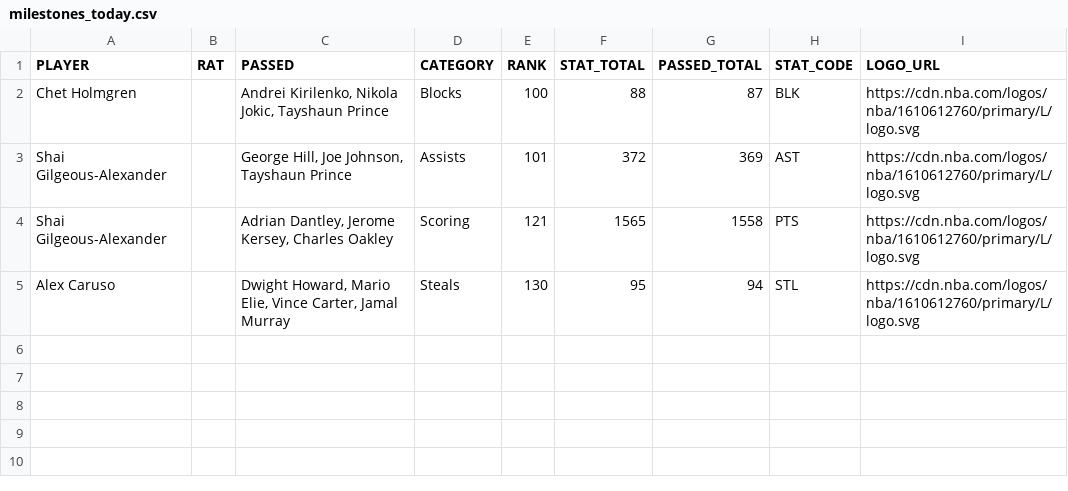
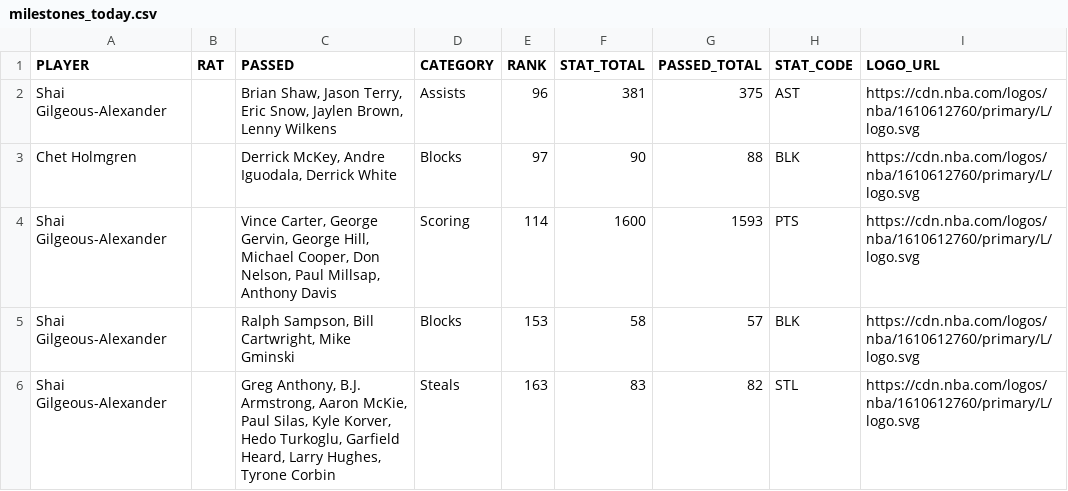
Before and after one commit to aderoa/DailyRecap, a CSV file: milestones_today.csv, drawn as a sheet.

```diff
--- a/milestones_today.csv
+++ b/milestones_today.csv
@@ -1,5 +1,6 @@
 PLAYER,RAT,PASSED,CATEGORY,RANK,STAT_TOTAL,PASSED_TOTAL,STAT_CODE,LOGO_URL
-Chet Holmgren,,"Andrei Kirilenko, Nikola Jokic, Tayshaun Prince",Blocks,100,88,87,BLK,https://cdn.nba.com/logos/nba/1610612760/primary/L/logo.svg
-Shai Gilgeous-Alexander,,"George Hill, Joe Johnson, Tayshaun Prince",Assists,101,372,369,AST,https://cdn.nba.com/logos/nba/1610612760/primary/L/logo.svg
-Shai Gilgeous-Alexander,,"Adrian Dantley, Jerome Kersey, Charles Oakley",Scoring,121,1565,1558,PTS,https://cdn.nba.com/logos/nba/1610612760/primary/L/logo.svg
-Alex Caruso,,"Dwight Howard, Mario Elie, Vince Carter, Jamal Murray",Steals,130,95,94,STL,https://cdn.nba.com/logos/nba/1610612760/primary/L/logo.svg
+Shai Gilgeous-Alexander,,"Brian Shaw, Jason Terry, Eric Snow, Jaylen Brown, Lenny Wilkens",Assists,96,381,375,AST,https://cdn.nba.com/logos/nba/1610612760/primary/L/logo.svg
+Chet Holmgren,,"Derrick McKey, Andre Iguodala, Derrick White",Blocks,97,90,88,BLK,https://cdn.nba.com/logos/nba/1610612760/primary/L/logo.svg
+Shai Gilgeous-Alexander,,"Vince Carter, George Gervin, George Hill, Michael Cooper, Don Nelson, Paul Millsap, Anthony Davis",Scoring,114,1600,1593,PTS,https://cdn.nba.com/logos/nba/1610612760/primary/L/logo.svg
+Shai Gilgeous-Alexander,,"Ralph Sampson, Bill Cartwright, Mike Gminski",Blocks,153,58,57,BLK,https://cdn.nba.com/logos/nba/1610612760/primary/L/logo.svg
+Shai Gilgeous-Alexander,,"Greg Anthony, B.J. Armstrong, Aaron McKie, Paul Silas, Kyle Korver, Hedo Turkoglu, Garfield Heard, Larry Hughes, Tyrone Corbin",Steals,163,83,82,STL,https://cdn.nba.com/logos/nba/1610612760/primary/L/logo.svg
```
Also changed, not shown: snapshot_live.csv, 2 other files.
